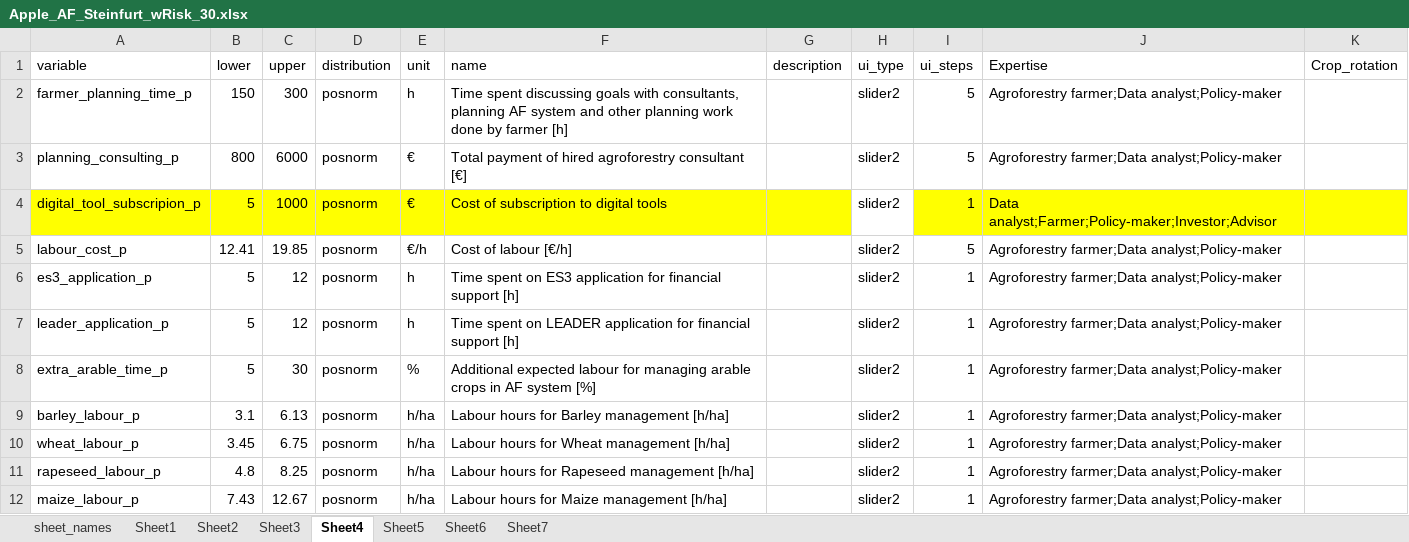
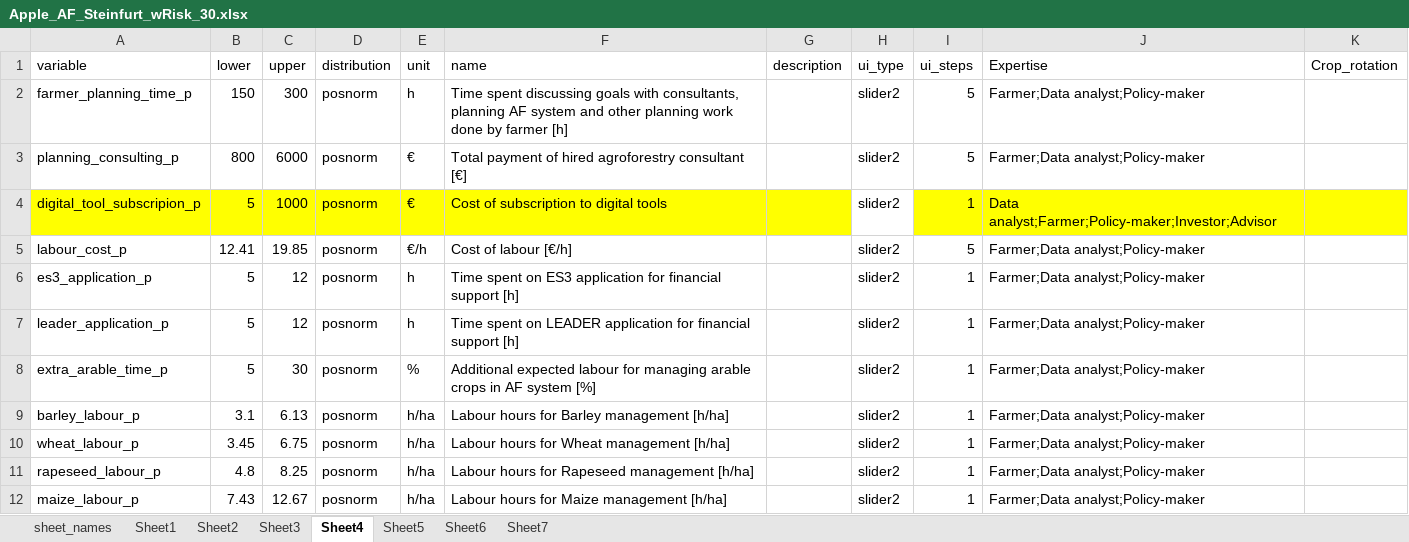
Before and after one commit to hortibonn/Apple_Agroforestry, an Excel workbook: data/Apple_AF_Steinfurt_wRisk_30.xlsx, sheet Sheet4, drawn as a sheet; values as stored, in another font and other column widths than the file's, no borders; the diff names each change by its address in the sheet, - before the commit and + after, or states it on an @@ line.

Commit message:
another minor update to expertise

```diff
--- a/data/Apple_AF_Steinfurt_wRisk_30.xlsx (sheet Sheet4)
+++ b/data/Apple_AF_Steinfurt_wRisk_30.xlsx (sheet Sheet4)
-J2:J3 (Expertise): Agroforestry farmer;Data analyst;Policy-maker
+J2:J3 (Expertise): Farmer;Data analyst;Policy-maker
-J5:J12 (Expertise): Agroforestry farmer;Data analyst;Policy-maker
+J5:J12 (Expertise): Farmer;Data analyst;Policy-maker
```
Also changed, not shown: sheet Sheet3, sheet Sheet5, sheet Sheet2, sheet Sheet6, sheet Sheet1.
